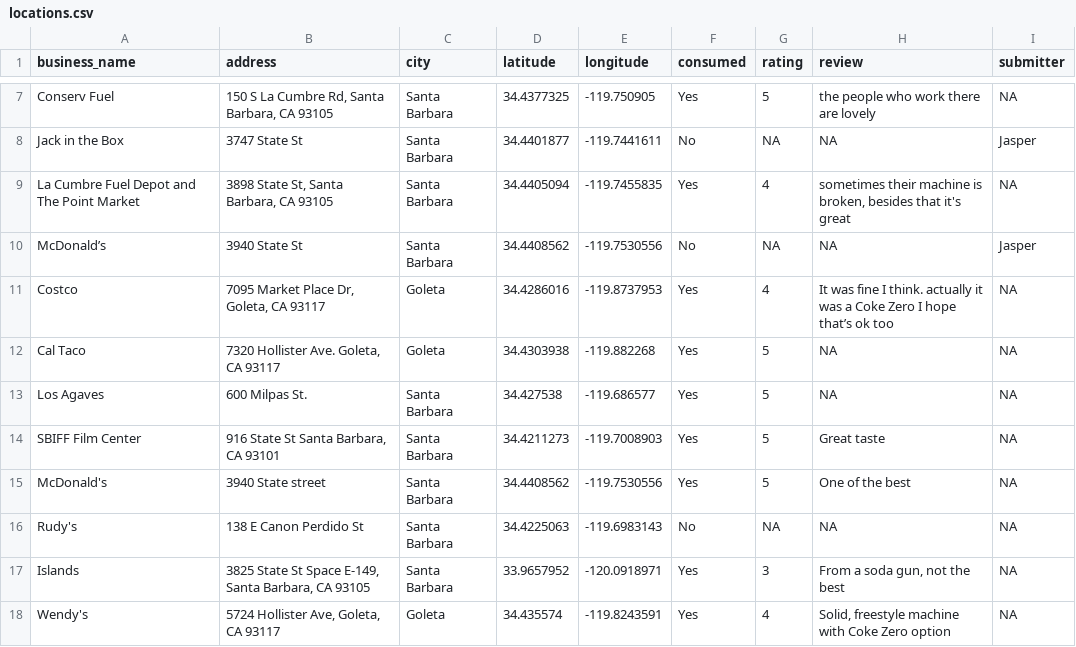
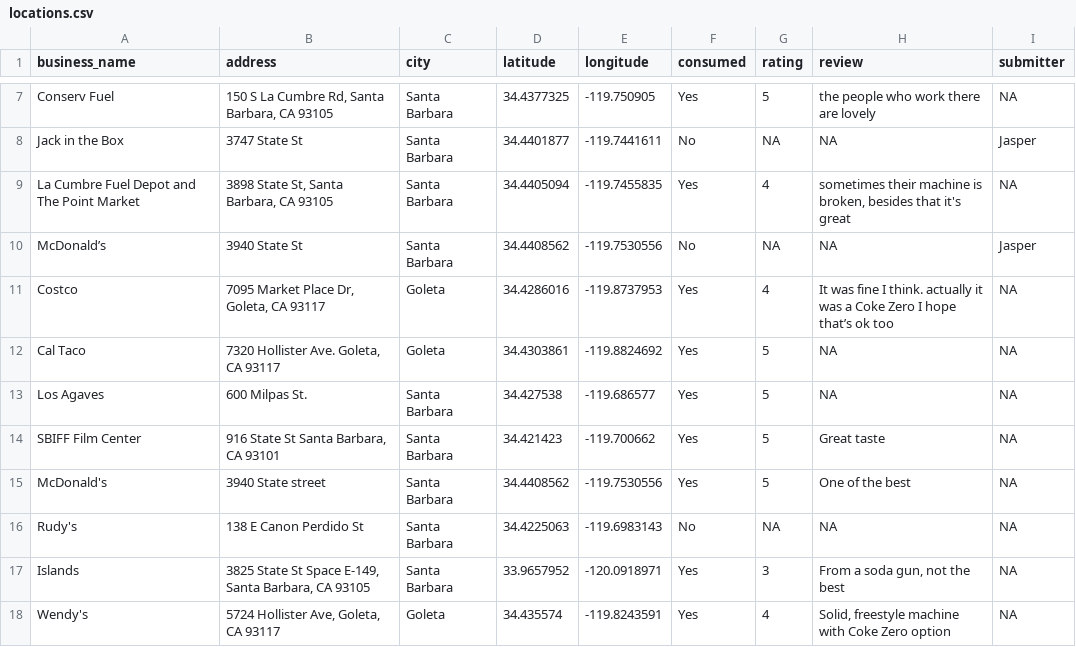
Before and after one commit to traceybit/fountain-dc-sb, a CSV file: data/locations.csv, drawn as a sheet; only a part is shown, gaps mark what is left out.

```diff
--- a/data/locations.csv
+++ b/data/locations.csv
@@ -11,5 +11,5 @@ McDonald’s,3940 State St,Santa Barbara,34.4408562,-119.7530556,No,NA,NA,Jasper
 Costco,"7095 Market Place Dr, Goleta, CA 93117",Goleta,34.4286016,-119.8737953,Yes,4,It was fine I think. actually it was a Coke Zero I hope that’s ok too,NA
-Cal Taco,"7320 Hollister Ave. Goleta, CA 93117",Goleta,34.4303938,-119.882268,Yes,5,NA,NA
+Cal Taco,"7320 Hollister Ave. Goleta, CA 93117",Goleta,34.4303861,-119.8824692,Yes,5,NA,NA
 Los Agaves,600 Milpas St.,Santa Barbara,34.427538,-119.686577,Yes,5,NA,NA
-SBIFF Film Center,"916 State St Santa Barbara, CA  93101",Santa Barbara,34.4211273,-119.7008903,Yes,5,Great taste,NA
+SBIFF Film Center,"916 State St Santa Barbara, CA  93101",Santa Barbara,34.421423,-119.700662,Yes,5,Great taste,NA
 McDonald's,3940 State street,Santa Barbara,34.4408562,-119.7530556,Yes,5,One of the best,NA
```
Also changed, not shown: 7 other files.
